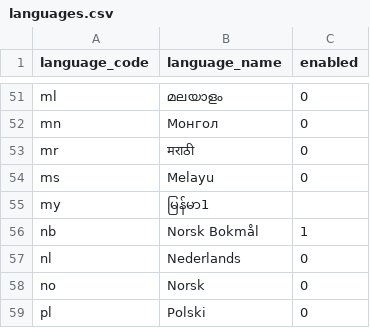
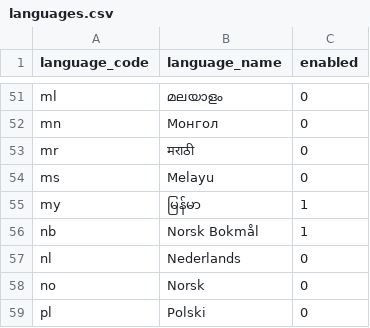
Before and after one commit to meichthys/frappe, a CSV file: frappe/geo/languages.csv, drawn as a sheet; only a part is shown, gaps mark what is left out.

Commit message:
fix(language): typo in myanmar language name (#36931)

```diff
--- a/frappe/geo/languages.csv
+++ b/frappe/geo/languages.csv
@@ -54,3 +54,3 @@ mr,मराठी,0
 ms,Melayu,0
-my,မြန်မာ1
+my,မြန်မာ,1
 nb,Norsk Bokmål,1
```
Also changed, not shown: 2 other files.
